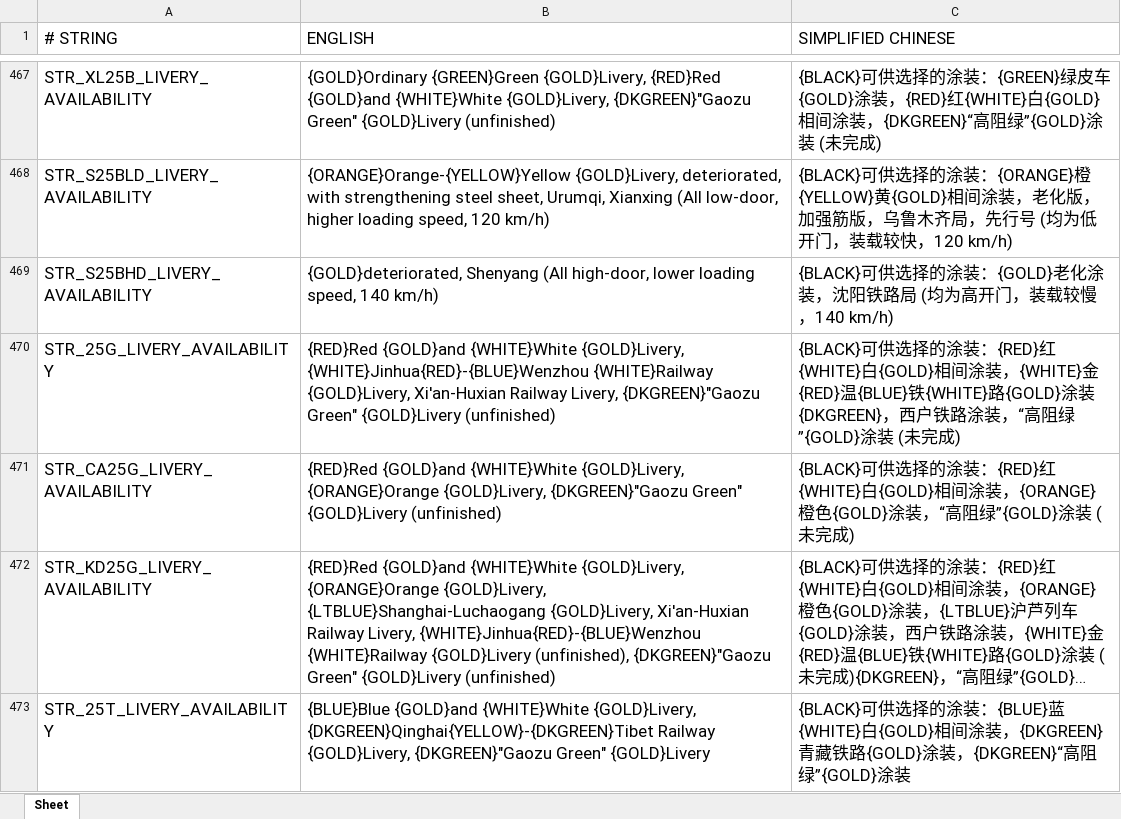
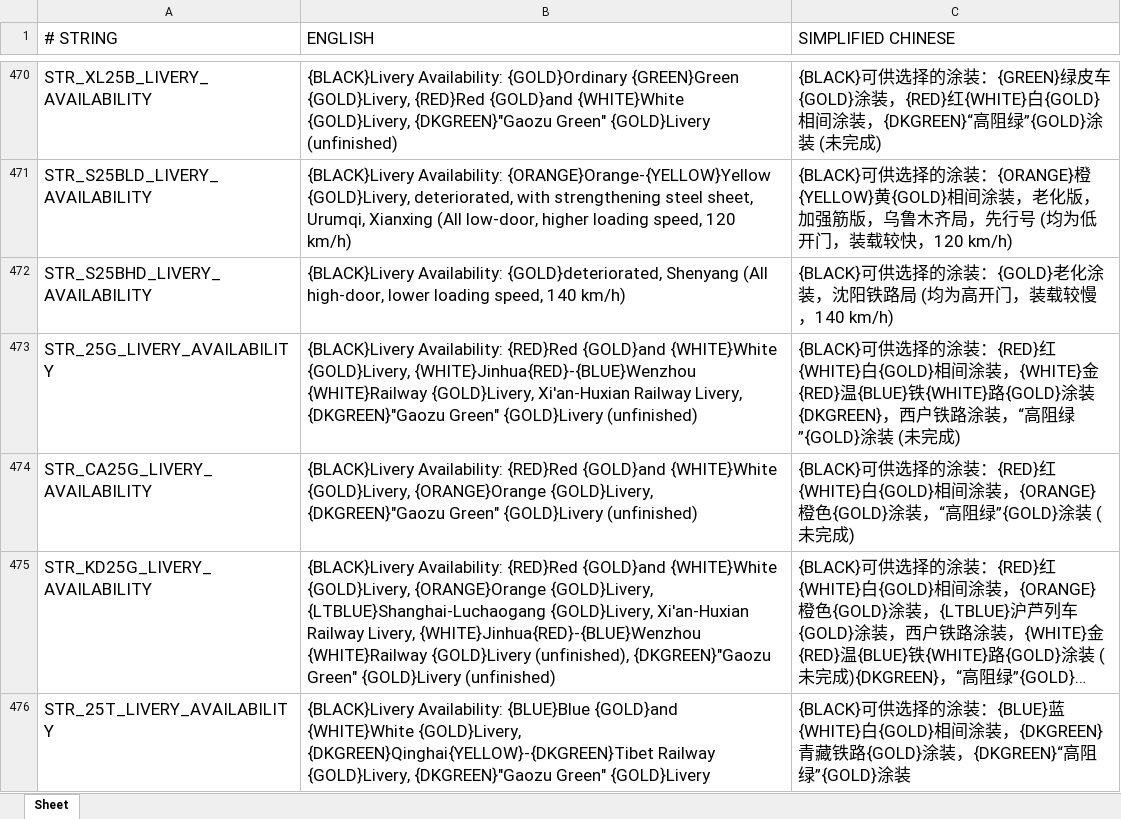
Before and after one commit to OpenTTD-China-Set/China-Set-Trains, an Excel workbook: docs/str.xlsx, sheet Sheet, drawn as a sheet; only a part is shown, gaps mark what is left out; long unchanged cells end in …; values as stored, in another font and other column widths than the file's, no borders; addresses are those after the commit; the diff covers the shown part only; the diff names each change by its address in the sheet, - before the commit and + after, or states it on an @@ line.

Commit message:
add livery of cr400bfz/c

```diff
--- a/docs/str.xlsx (sheet Sheet)
+++ b/docs/str.xlsx (sheet Sheet)
-B470 (ENGLISH): {GOLD}Ordinary {GREEN}Green…
+B470 (ENGLISH): {BLACK}Livery Availability: {GOLD}Ordinary {GREEN}Green…
-B471 (ENGLISH): {ORANGE}Orange-{YELLOW}Yellow {GOLD}Livery,…
+B471 (ENGLISH): {BLACK}Livery Availability: {ORANGE}Orange-{YELLOW}Yellow {GOLD}Livery,…
-B472 (ENGLISH): {GOLD}deteriorated, Shenyang…
+B472 (ENGLISH): {BLACK}Livery Availability: {GOLD}deteriorated, Shenyang…
-B473 (ENGLISH): {RED}Red {GOLD}and…
+B473 (ENGLISH): {BLACK}Livery Availability: {RED}Red {GOLD}and…
-B474 (ENGLISH): {RED}Red {GOLD}and…
+B474 (ENGLISH): {BLACK}Livery Availability: {RED}Red {GOLD}and…
-B475 (ENGLISH): {RED}Red {GOLD}and…
+B475 (ENGLISH): {BLACK}Livery Availability: {RED}Red {GOLD}and…
-B476 (ENGLISH): {BLUE}Blue {GOLD}and…
+B476 (ENGLISH): {BLACK}Livery Availability: {BLUE}Blue {GOLD}and…
```
Also changed, not shown: 7 added rows, 1 moved row and 406 edited cells elsewhere in this sheet, docs/China Set Trains.xlsx, 33 other files.
